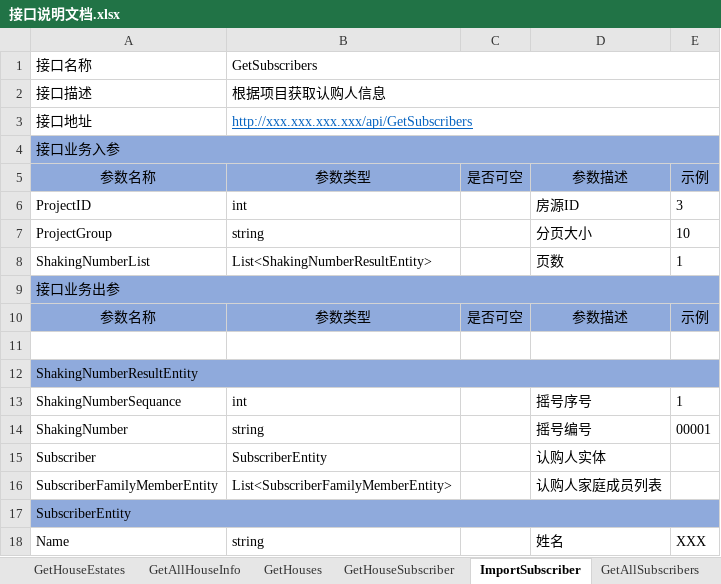
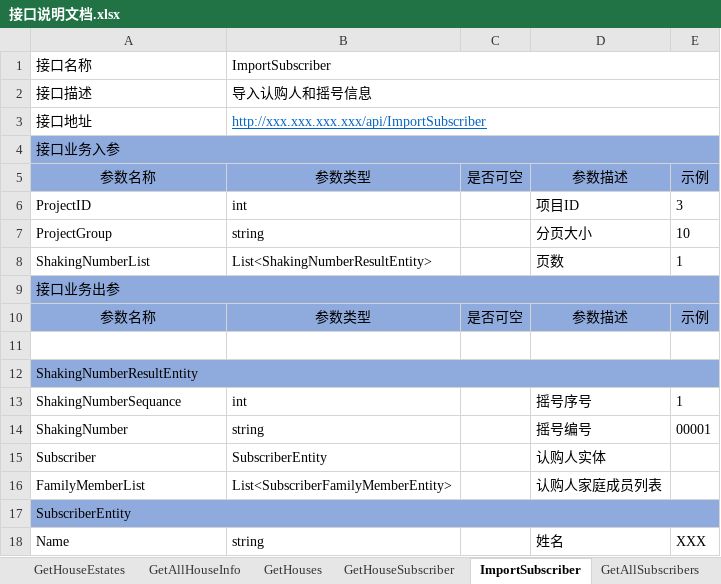
Before and after one commit to RockJiang1/HouseSelection, an Excel workbook: Doc/接口说明文档.xlsx, sheet ImportSubscriber, drawn as a sheet; only a part is shown; values as stored, in another font and other column widths than the file's, no borders; the diff names each change by its address in the sheet, - before the commit and + after, or states it on an @@ line.

```diff
--- a/Doc/接口说明文档.xlsx (sheet ImportSubscriber)
+++ b/Doc/接口说明文档.xlsx (sheet ImportSubscriber)
-B1: GetSubscribers
+B1: ImportSubscriber
-B2: 根据项目获取认购人信息
+B2: 导入认购人和摇号信息
-B3: http://xxx.xxx.xxx.xxx/api/GetSubscribers
+B3: http://xxx.xxx.xxx.xxx/api/ImportSubscriber
-D6: 房源ID
+D6: 项目ID
-A16: SubscriberFamilyMemberEntity
+A16: FamilyMemberList
```
Also changed, not shown: 13 other files.
